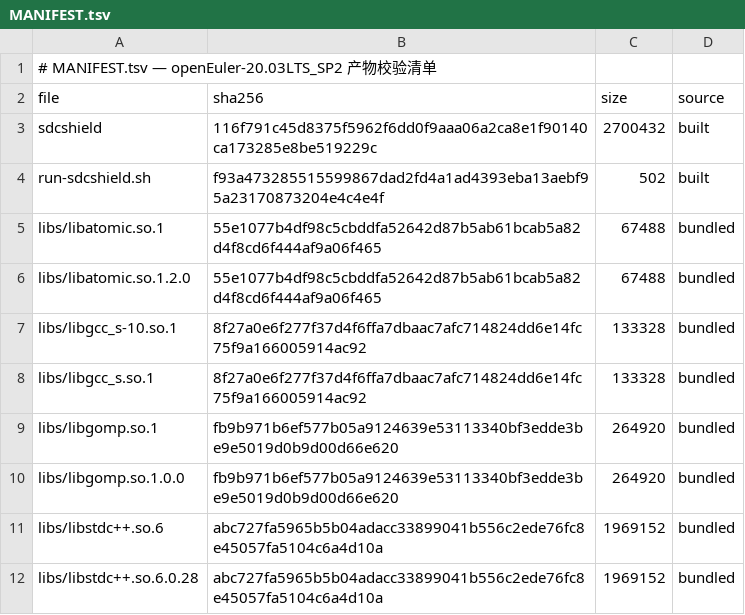
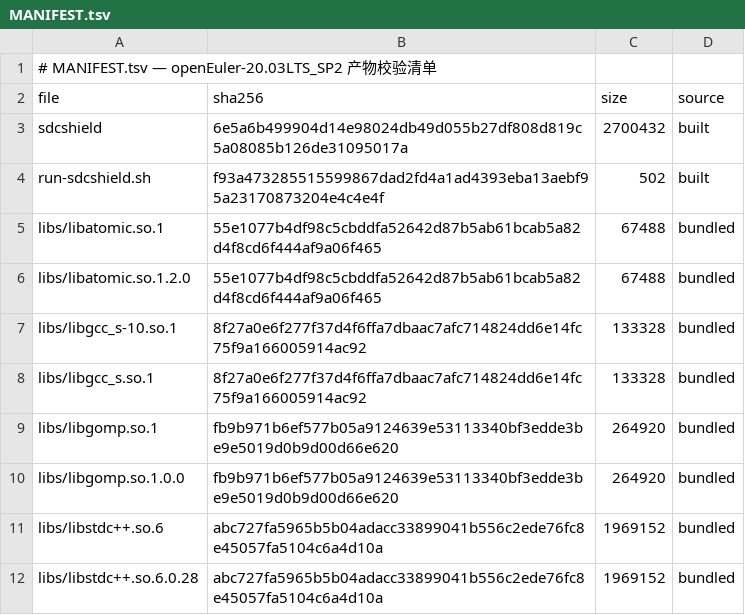
Before and after one commit to wangxumarshall/sdcshield-rpm-20.03, a TSV file: openEuler-20.03LTS_SP2/built/MANIFEST.tsv, drawn as a sheet.

```diff
--- a/openEuler-20.03LTS_SP2/built/MANIFEST.tsv
+++ b/openEuler-20.03LTS_SP2/built/MANIFEST.tsv
@@ -2,3 +2,3 @@
 file	sha256	size	source
-sdcshield	116f791c45d8375f5962f6dd0f9aaa06a2ca8e1f90140ca173285e8be519229c	2700432	built
+sdcshield	6e5a6b499904d14e98024db49d055b27df808d819c5a08085b126de31095017a	2700432	built
 run-sdcshield.sh	f93a473285515599867dad2fd4a1ad4393eba13aebf95a23170873204e4c4e4f	502	built
```
Also changed, not shown: openEuler-20.03LTS_SP1/built/MANIFEST.tsv, openEuler-20.03LTS_SP3/built/MANIFEST.tsv, 17 other files.
